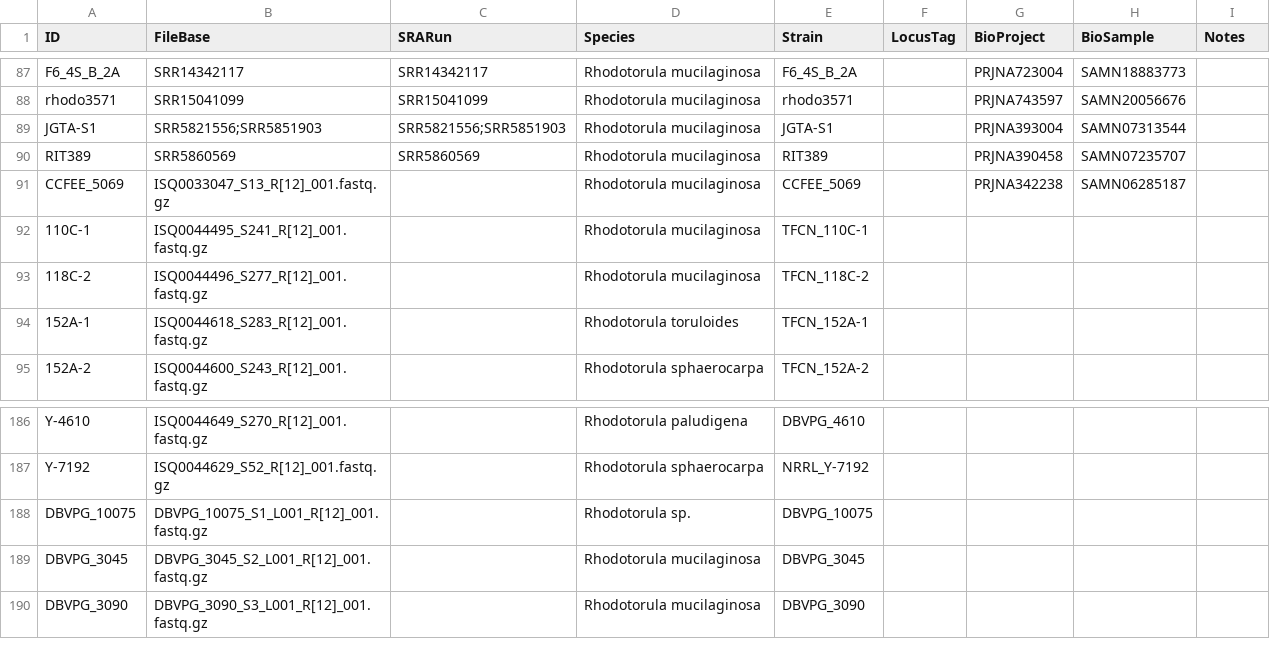
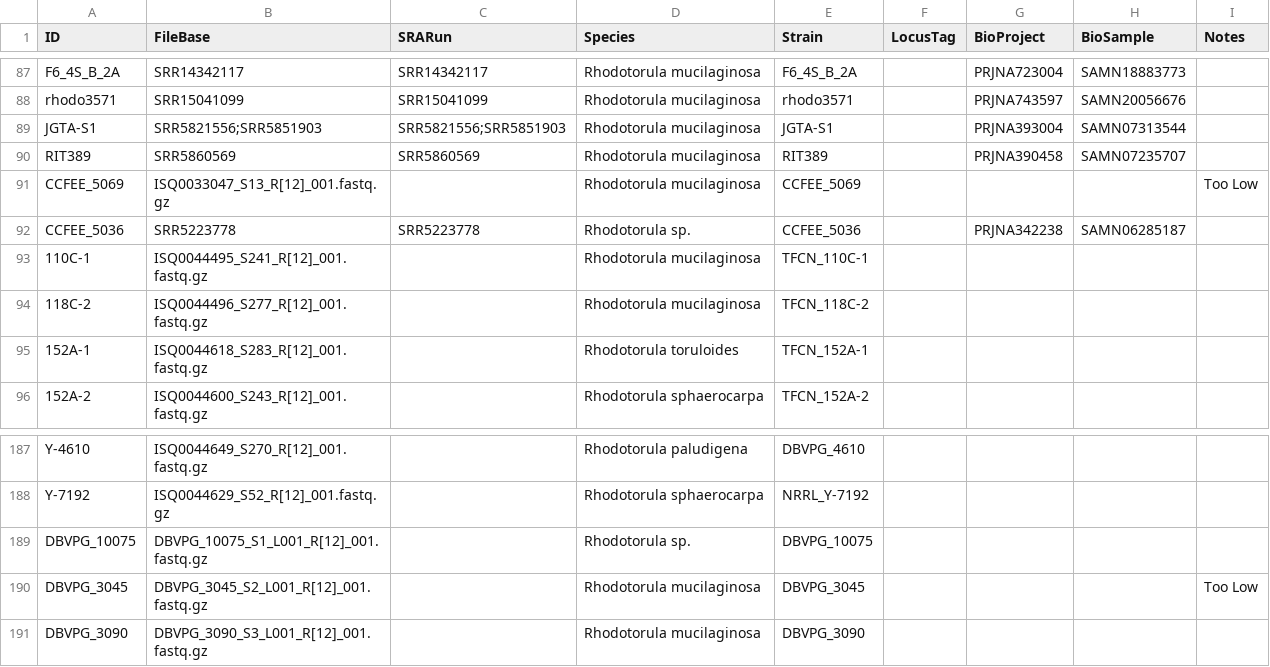
Before and after one commit to stajichlab/ExtremeRhodotorula_DraftGenomes, a CSV file: samples.csv, drawn as a sheet; only a part is shown, gaps mark what is left out.

Commit message:
add some BUSCO and read-depth values

```diff
--- a/samples.csv
+++ b/samples.csv
@@ -90,3 +90,4 @@ JGTA-S1,SRR5821556;SRR5851903,SRR5821556;SRR5851903,Rhodotorula mucilaginosa,JGT
 RIT389,SRR5860569,SRR5860569,Rhodotorula mucilaginosa,RIT389,,PRJNA390458,SAMN07235707,
-CCFEE_5069,ISQ0033047_S13_R[12]_001.fastq.gz,,Rhodotorula mucilaginosa,CCFEE_5069,,PRJNA342238,SAMN06285187,
+CCFEE_5069,ISQ0033047_S13_R[12]_001.fastq.gz,,Rhodotorula mucilaginosa,CCFEE_5069,,,,Too Low
+CCFEE_5036,SRR5223778,SRR5223778,Rhodotorula sp.,CCFEE_5036,,PRJNA342238,SAMN06285187,
 110C-1,ISQ0044495_S241_R[12]_001.fastq.gz,,Rhodotorula mucilaginosa,TFCN_110C-1,,,,
@@ -188,3 +189,3 @@ Y-7192,ISQ0044629_S52_R[12]_001.fastq.gz,,Rhodotorula sphaerocarpa,NRRL_Y-7192,,
 DBVPG_10075,DBVPG_10075_S1_L001_R[12]_001.fastq.gz,,Rhodotorula sp.,DBVPG_10075,,,,
-DBVPG_3045,DBVPG_3045_S2_L001_R[12]_001.fastq.gz,,Rhodotorula mucilaginosa,DBVPG_3045,,,,
+DBVPG_3045,DBVPG_3045_S2_L001_R[12]_001.fastq.gz,,Rhodotorula mucilaginosa,DBVPG_3045,,,,Too Low
 DBVPG_3090,DBVPG_3090_S3_L001_R[12]_001.fastq.gz,,Rhodotorula mucilaginosa,DBVPG_3090,,,,
```
Also changed, not shown: asm_stats.tsv, 5 other files.
